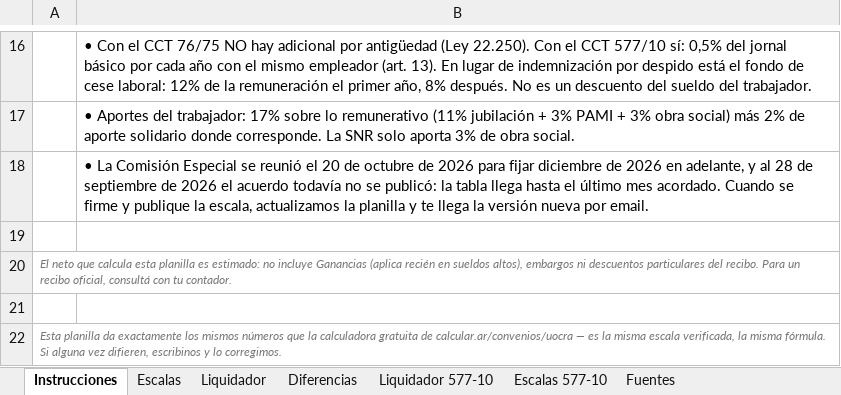
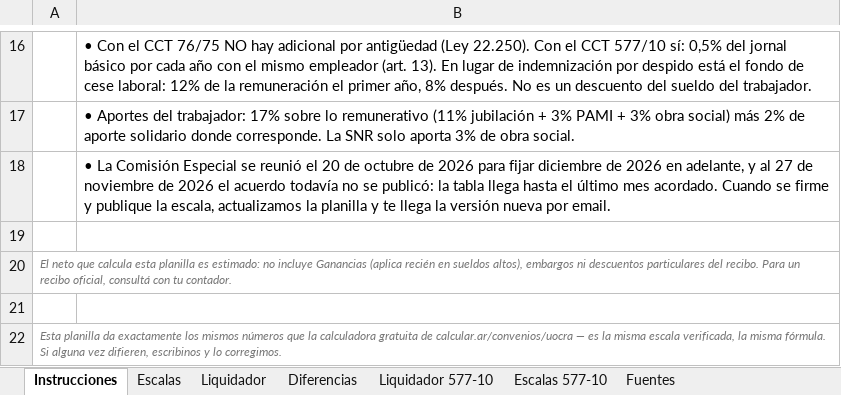
Before and after one commit to manu-180/calcular, an Excel workbook: private/planilla-uocra-2026.xlsx, sheet Instrucciones, drawn as a sheet; only a part is shown, gaps mark what is left out; values as stored, in another font and other column widths than the file's, no borders; the diff names each change by its address in the sheet, - before the commit and + after, or states it on an @@ line.

```diff
--- a/private/planilla-uocra-2026.xlsx (sheet Instrucciones)
+++ b/private/planilla-uocra-2026.xlsx (sheet Instrucciones)
-B18: …y al 28 de septiembre de 2026…
+B18: …y al 27 de noviembre de 2026…
```
Also changed, not shown: private/intl/cr/sueldo-y-liquidacion-2026.xlsx, private/intl/ni/sueldo-y-liquidacion-2026.xlsx, 50 other files.
